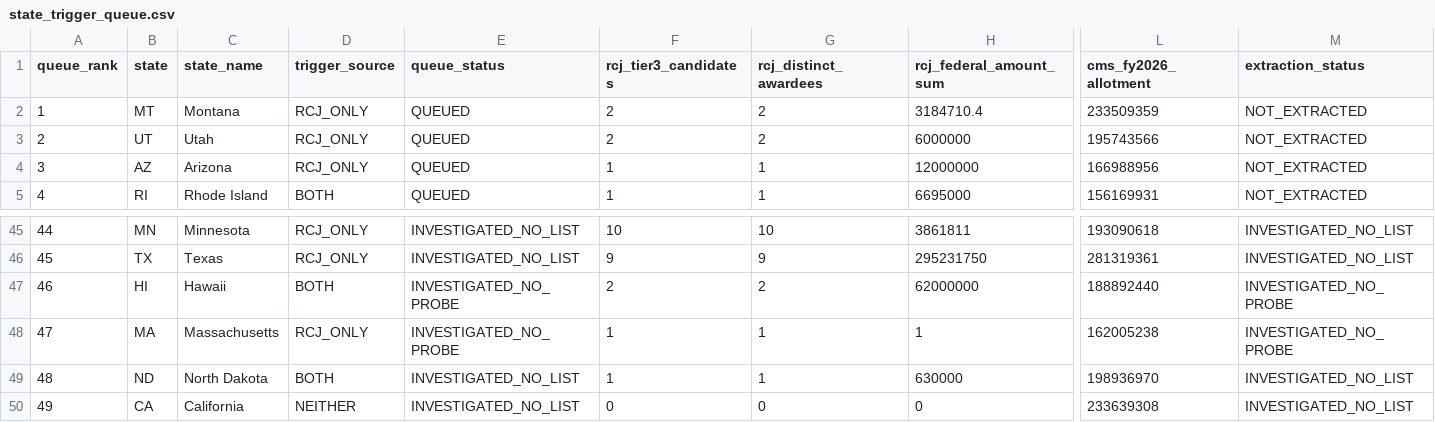
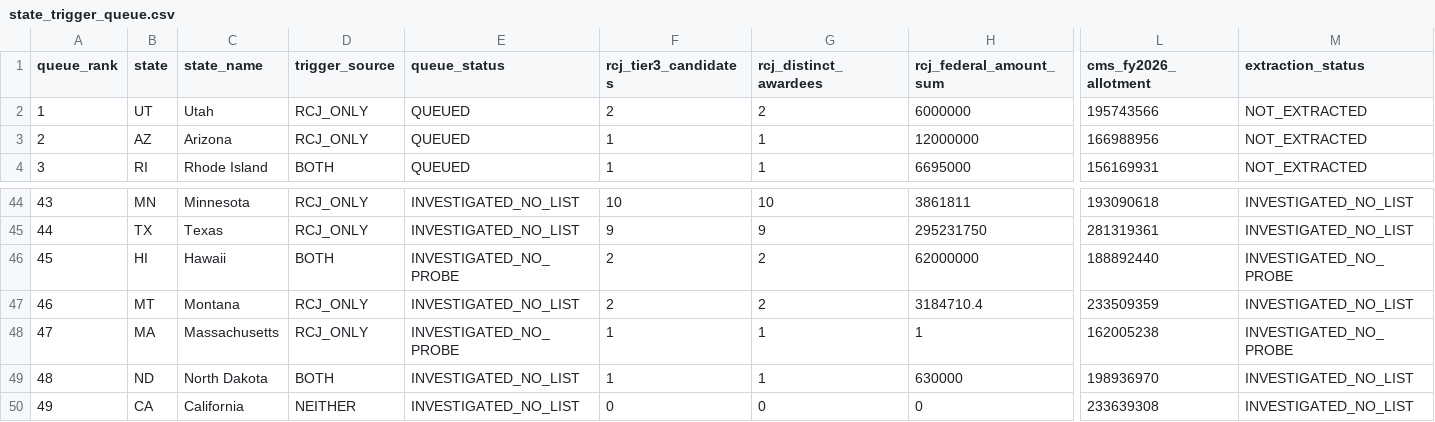
Before and after one commit to INicchitta12/RHTP_Tracker, a CSV file: data/reference/state_trigger_queue.csv, drawn as a sheet; only a part is shown, gaps mark what is left out; removed rows and columns are numbered as before the commit, all else as after; rows hold the shown columns only; the diff names each change by its address in the sheet, - before the commit and + after, or states it on an @@ line.

```diff
--- a/data/reference/state_trigger_queue.csv
+++ b/data/reference/state_trigger_queue.csv
-row 2: 1 | MT | Montana | RCJ_ONLY | QUEUED | 2 | 2 | 3184710.4 | 233509359 | NOT_EXTRACTED
@@ column A (queue_rank) renumbered between rows 2 and 46 @@
+row 47: 46 | MT | Montana | RCJ_ONLY | INVESTIGATED_NO_LIST | 2 | 2 | 3184710.4 | 233509359 | INVESTIGATED_NO_LIST
```
Also changed, not shown: data/reference/rcj_state_survey.csv, logs/probe_results.csv, 3 other files.
